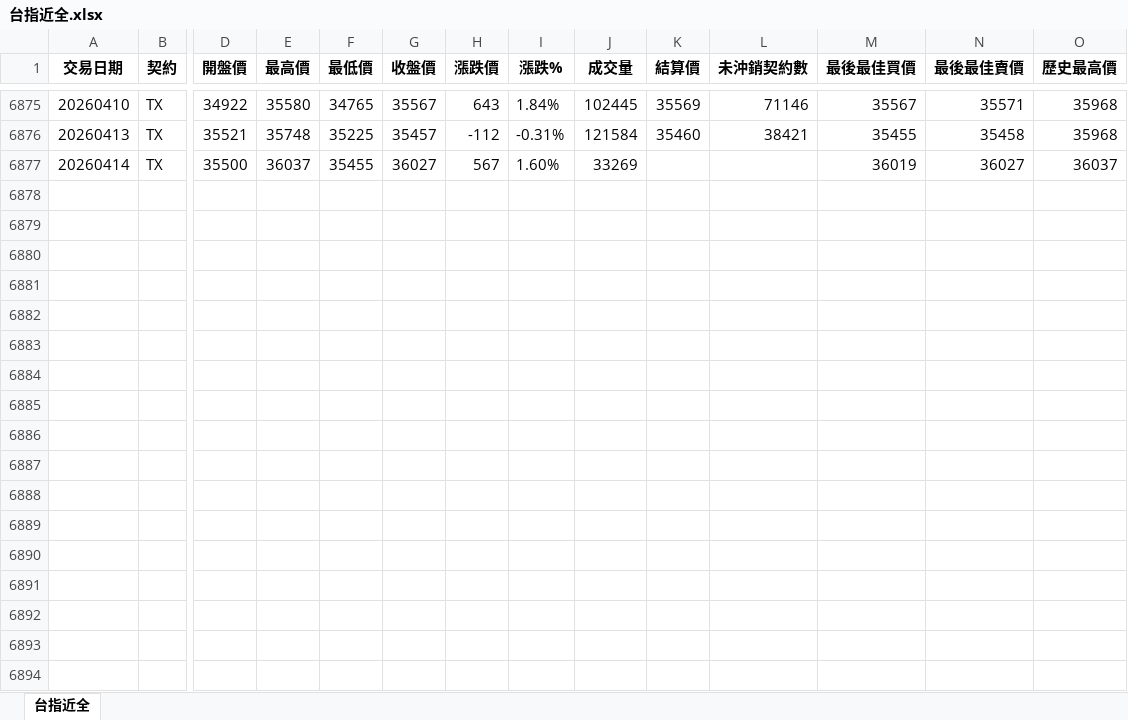
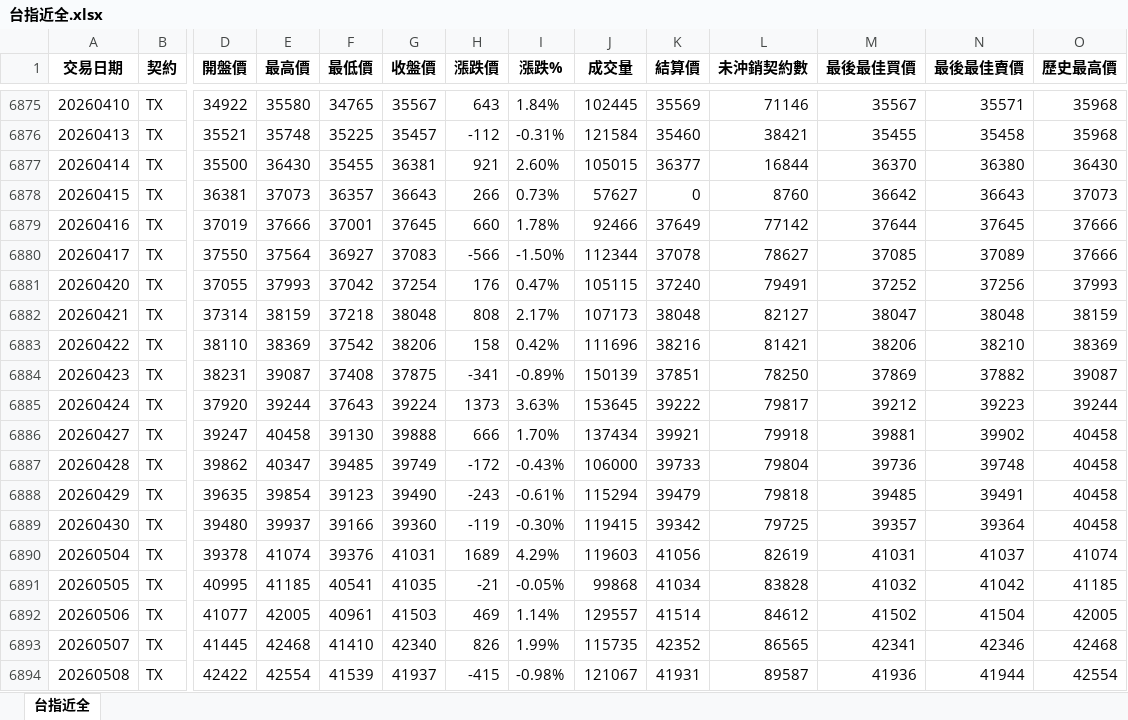
Before and after one commit to klineodyssey/kline-odyssey, an Excel workbook: K線西遊記/kline-taifex/master/台指近全.xlsx, sheet 台指近全, drawn as a sheet; only a part is shown, gaps mark what is left out; values as stored, in another font and other column widths than the file's, no borders; rows hold the shown columns only; the diff covers the shown part only; the diff names each change by its address in the sheet, - before the commit and + after, or states it on an @@ line.

```diff
--- a/K線西遊記/kline-taifex/master/台指近全.xlsx (sheet 台指近全)
+++ b/K線西遊記/kline-taifex/master/台指近全.xlsx (sheet 台指近全)
-E6877 (最高價): 36037
+E6877 (最高價): 36430
-G6877 (收盤價): 36027
+G6877 (收盤價): 36381
-H6877 (漲跌價): 567
+H6877 (漲跌價): 921
-I6877 (漲跌%): 1.60%
+I6877 (漲跌%): 2.60%
-J6877 (成交量): 33269
+J6877 (成交量): 105015
-K6877 (結算價): (empty)
+K6877 (結算價): 36377
-L6877 (未沖銷契約數): (empty)
+L6877 (未沖銷契約數): 16844
-M6877 (最後最佳買價): 36019
+M6877 (最後最佳買價): 36370
-N6877 (最後最佳賣價): 36027
+N6877 (最後最佳賣價): 36380
-O6877 (歷史最高價): 36037
+O6877 (歷史最高價): 36430
+row 6878: 20260415 | TX | 36381 | 37073 | 36357 | 36643 | 266 | 0.73% | 57627 | 0 | 8760 | 36642 | 36643 | 37073
+row 6879: 20260416 | TX | 37019 | 37666 | 37001 | 37645 | 660 | 1.78% | 92466 | 37649 | 77142 | 37644 | 37645 | 37666
+row 6880: 20260417 | TX | 37550 | 37564 | 36927 | 37083 | -566 | -1.50% | 112344 | 37078 | 78627 | 37085 | 37089 | 37666
+row 6881: 20260420 | TX | 37055 | 37993 | 37042 | 37254 | 176 | 0.47% | 105115 | 37240 | 79491 | 37252 | 37256 | 37993
+row 6882: 20260421 | TX | 37314 | 38159 | 37218 | 38048 | 808 | 2.17% | 107173 | 38048 | 82127 | 38047 | 38048 | 38159
+row 6883: 20260422 | TX | 38110 | 38369 | 37542 | 38206 | 158 | 0.42% | 111696 | 38216 | 81421 | 38206 | 38210 | 38369
+row 6884: 20260423 | TX | 38231 | 39087 | 37408 | 37875 | -341 | -0.89% | 150139 | 37851 | 78250 | 37869 | 37882 | 39087
+row 6885: 20260424 | TX | 37920 | 39244 | 37643 | 39224 | 1373 | 3.63% | 153645 | 39222 | 79817 | 39212 | 39223 | 39244
+row 6886: 20260427 | TX | 39247 | 40458 | 39130 | 39888 | 666 | 1.70% | 137434 | 39921 | 79918 | 39881 | 39902 | 40458
+row 6887: 20260428 | TX | 39862 | 40347 | 39485 | 39749 | -172 | -0.43% | 106000 | 39733 | 79804 | 39736 | 39748 | 40458
+row 6888: 20260429 | TX | 39635 | 39854 | 39123 | 39490 | -243 | -0.61% | 115294 | 39479 | 79818 | 39485 | 39491 | 40458
+row 6889: 20260430 | TX | 39480 | 39937 | 39166 | 39360 | -119 | -0.30% | 119415 | 39342 | 79725 | 39357 | 39364 | 40458
+row 6890: 20260504 | TX | 39378 | 41074 | 39376 | 41031 | 1689 | 4.29% | 119603 | 41056 | 82619 | 41031 | 41037 | 41074
+row 6891: 20260505 | TX | 40995 | 41185 | 40541 | 41035 | -21 | -0.05% | 99868 | 41034 | 83828 | 41032 | 41042 | 41185
+row 6892: 20260506 | TX | 41077 | 42005 | 40961 | 41503 | 469 | 1.14% | 129557 | 41514 | 84612 | 41502 | 41504 | 42005
+row 6893: 20260507 | TX | 41445 | 42468 | 41410 | 42340 | 826 | 1.99% | 115735 | 42352 | 86565 | 42341 | 42346 | 42468
+row 6894: 20260508 | TX | 42422 | 42554 | 41539 | 41937 | -415 | -0.98% | 121067 | 41931 | 89587 | 41936 | 41944 | 42554
```
Also changed, not shown: 60 added rows and 42 edited cells elsewhere in this sheet, 1 other file.
